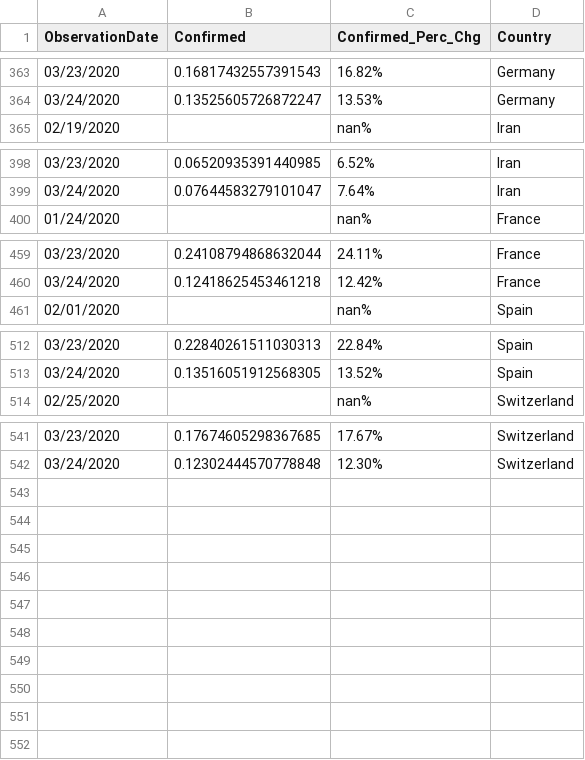
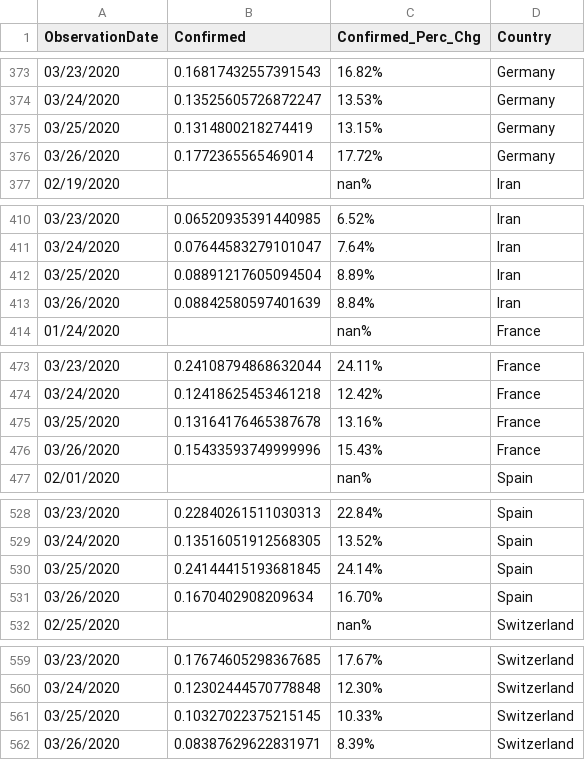
Before and after one commit to mwheeler235/covid-hacking-data, a CSV file: perc_chg_stacked.csv, drawn as a sheet; only a part is shown, gaps mark what is left out; the diff covers the shown part only; the diff names each change by its address in the sheet, - before the commit and + after, or states it on an @@ line.

```diff
--- a/perc_chg_stacked.csv
+++ b/perc_chg_stacked.csv
+row 375: 03/25/2020 | 0.1314800218274419 | 13.15% | Germany
+row 376: 03/26/2020 | 0.1772365565469014 | 17.72% | Germany
+row 412: 03/25/2020 | 0.08891217605094504 | 8.89% | Iran
+row 413: 03/26/2020 | 0.08842580597401639 | 8.84% | Iran
+row 475: 03/25/2020 | 0.13164176465387678 | 13.16% | France
+row 476: 03/26/2020 | 0.15433593749999996 | 15.43% | France
+row 530: 03/25/2020 | 0.24144415193681845 | 24.14% | Spain
+row 531: 03/26/2020 | 0.1670402908209634 | 16.70% | Spain
+row 561: 03/25/2020 | 0.10327022375215145 | 10.33% | Switzerland
+row 562: 03/26/2020 | 0.08387629622831971 | 8.39% | Switzerland
```
Also changed, not shown: 10 added rows elsewhere in this file, 3 other files.
